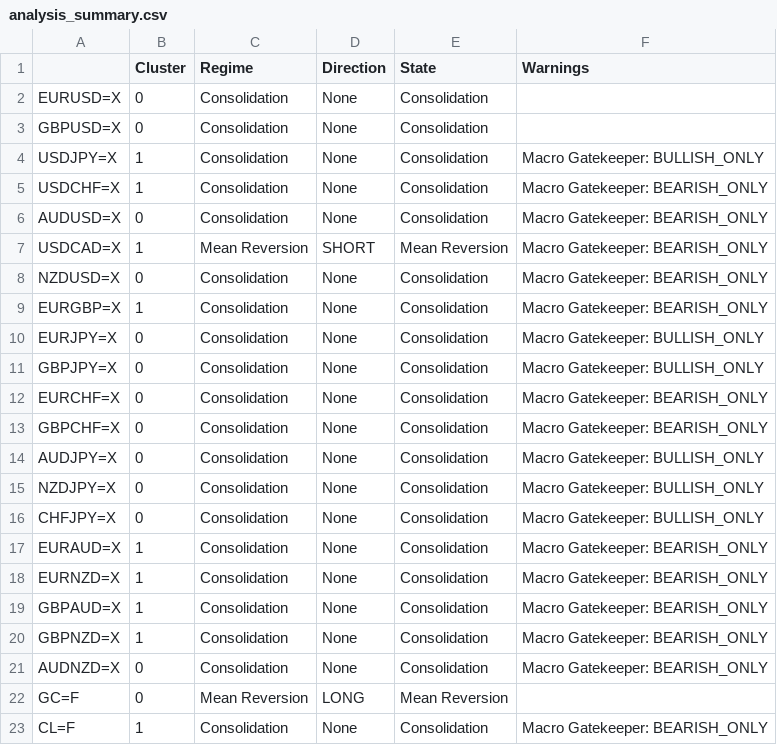
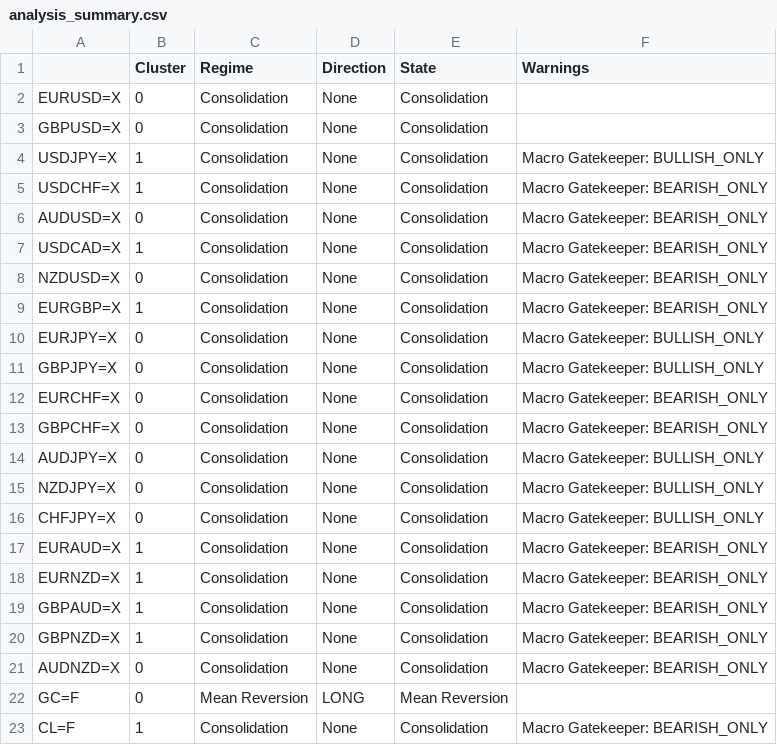
Before and after one commit to victorlemasi/HMM-CODE, a CSV file: analysis_summary.csv, drawn as a sheet.

```diff
--- a/analysis_summary.csv
+++ b/analysis_summary.csv
@@ -6,3 +6,3 @@ USDCHF=X,1,Consolidation,None,Consolidation,Macro Gatekeeper: BEARISH_ONLY
 AUDUSD=X,0,Consolidation,None,Consolidation,Macro Gatekeeper: BEARISH_ONLY
-USDCAD=X,1,Mean Reversion,SHORT,Mean Reversion,Macro Gatekeeper: BEARISH_ONLY
+USDCAD=X,1,Consolidation,None,Consolidation,Macro Gatekeeper: BEARISH_ONLY
 NZDUSD=X,0,Consolidation,None,Consolidation,Macro Gatekeeper: BEARISH_ONLY
```
Also changed, not shown: backtest_results.csv, backtest_trade_log.csv, 4 other files.
